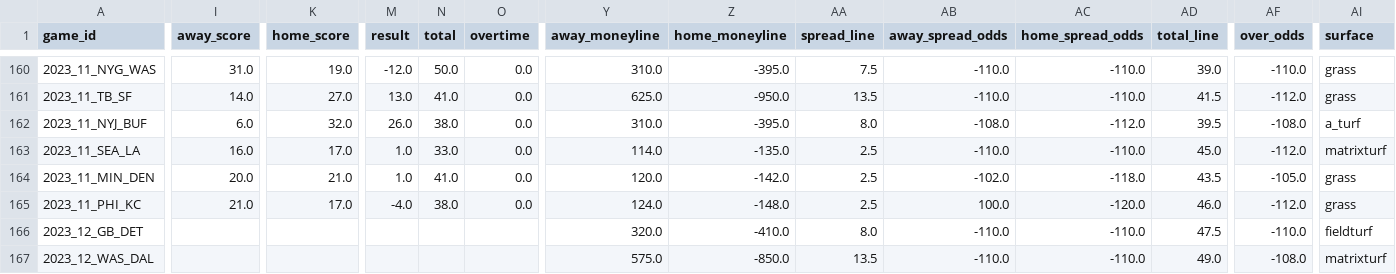
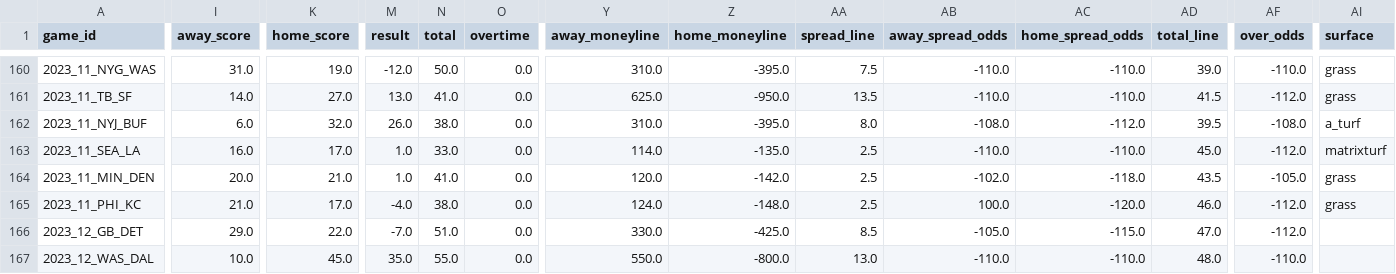
Before and after one commit to ChristopherDavisUCI/NFL2023-Simulation, a CSV file: schedules/schedule23.csv, drawn as a sheet; only a part is shown, gaps mark what is left out; the diff covers the shown part only; the diff names each change by its address in the sheet, - before the commit and + after, or states it on an @@ line.

```diff
--- a/schedules/schedule23.csv
+++ b/schedules/schedule23.csv
-I166 (away_score): (empty)
+I166 (away_score): 29.0
-K166 (home_score): (empty)
+K166 (home_score): 22.0
-M166 (result): (empty)
+M166 (result): -7.0
-N166 (total): (empty)
+N166 (total): 51.0
-O166:O167 (overtime): (empty)
+O166:O167 (overtime): 0.0
-Y166 (away_moneyline): 320.0
+Y166 (away_moneyline): 330.0
-Z166 (home_moneyline): -410.0
+Z166 (home_moneyline): -425.0
-AA166 (spread_line): 8.0
+AA166 (spread_line): 8.5
-AB166 (away_spread_odds): -110.0
+AB166 (away_spread_odds): -105.0
-AC166 (home_spread_odds): -110.0
+AC166 (home_spread_odds): -115.0
-AD166 (total_line): 47.5
+AD166 (total_line): 47.0
-AF166 (over_odds): -110.0
+AF166 (over_odds): -112.0
-AI166 (surface): fieldturf
+AI166 (surface): (empty)
-I167 (away_score): (empty)
+I167 (away_score): 10.0
-K167 (home_score): (empty)
+K167 (home_score): 45.0
-M167 (result): (empty)
+M167 (result): 35.0
-N167 (total): (empty)
+N167 (total): 55.0
-Y167 (away_moneyline): 575.0
+Y167 (away_moneyline): 550.0
-Z167 (home_moneyline): -850.0
+Z167 (home_moneyline): -800.0
-AA167 (spread_line): 13.5
+AA167 (spread_line): 13.0
-AD167 (total_line): 49.0
+AD167 (total_line): 48.0
-AF167 (over_odds): -108.0
+AF167 (over_odds): -110.0
-AI167 (surface): matrixturf
+AI167 (surface): (empty)
```
Also changed, not shown: 158 edited cells elsewhere in this file, data/pr.csv.
